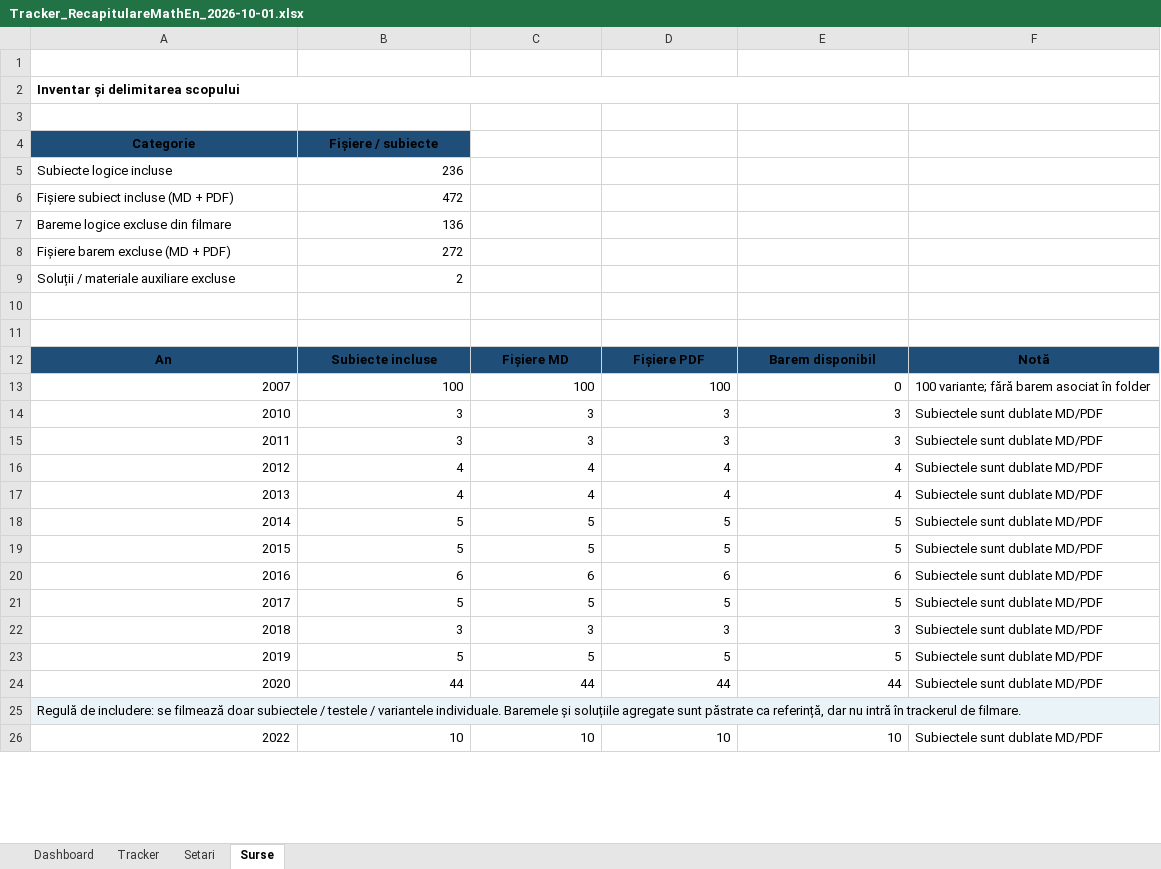
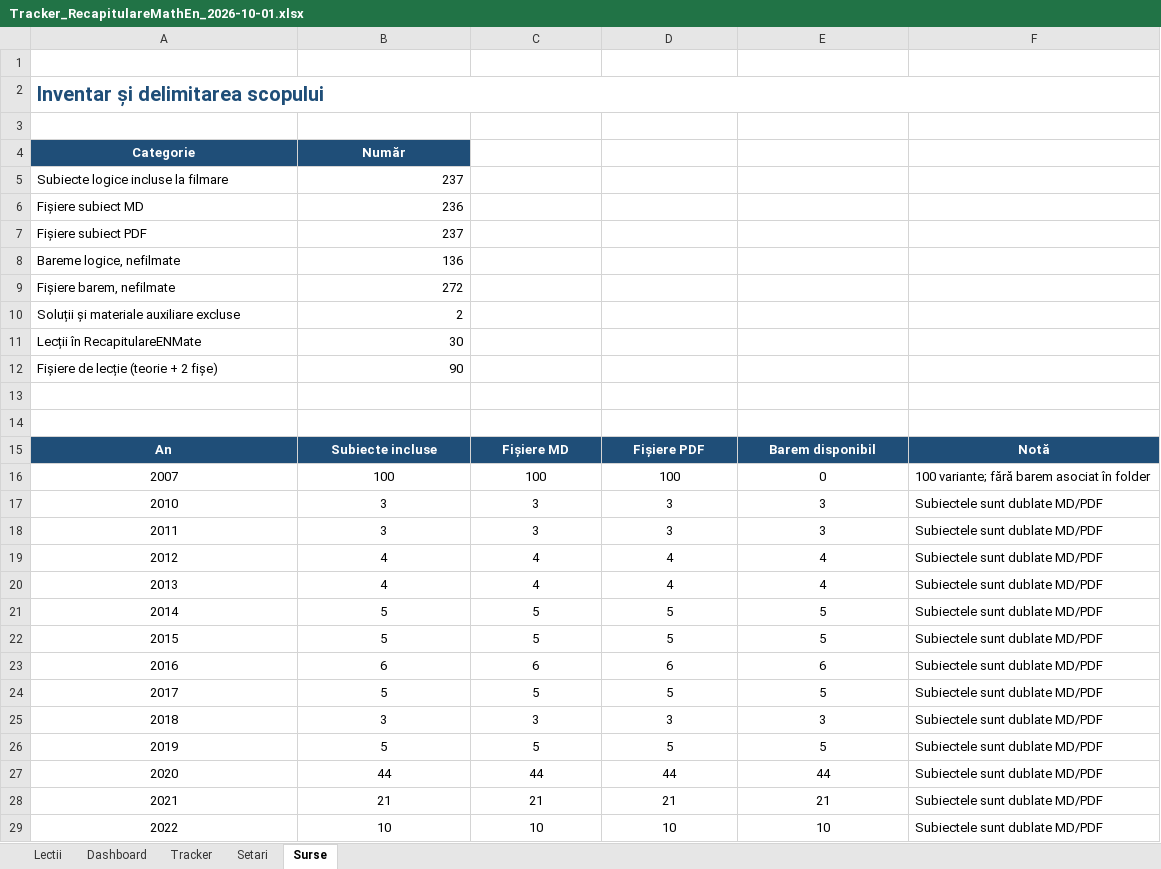
Before and after one commit to lucia1972/RecapitulareMathEn, an Excel workbook: Tracker_RecapitulareMathEn_2026-10-01.xlsx, sheet Surse, drawn as a sheet; only a part is shown; values as stored, in another font and other column widths than the file's, no borders; removed rows and columns are numbered as before the commit, all else as after; the diff covers the shown part only; the diff names each change by its address in the sheet, - before the commit and + after, or states it on an @@ line.

Commit message:
tracker update

```diff
--- a/Tracker_RecapitulareMathEn_2026-10-01.xlsx (sheet Surse)
+++ b/Tracker_RecapitulareMathEn_2026-10-01.xlsx (sheet Surse)
+sheet tab: Lectii
-A2 text colour: black
+A2 text colour: #1F4E78, text size: larger
-A4:B4 text colour: black
+A4:B4 text colour: #FFFFFF
-B4: Fișiere / subiecte
+B4: Număr
+row 5: Subiecte logice incluse la filmare | 237
-A6: Subiecte logice incluse
+A6: Fișiere subiect MD
-row 6: Fișiere subiect incluse (MD + PDF) | 472
+row 7: Fișiere subiect PDF | 237
-A8: Bareme logice excluse din filmare
+A8: Bareme logice, nefilmate
-A9: Fișiere barem excluse (MD + PDF)
+A9: Fișiere barem, nefilmate
-A10: Soluții / materiale auxiliare excluse
+A10: Soluții și materiale auxiliare excluse
+row 11: Lecții în RecapitulareENMate | 30
+row 12: Fișiere de lecție (teorie + 2 fișe) | 90
-A15:F15 text colour: black
+A15:F15 text colour: #FFFFFF
-A16:E27 alignment: right
+A16:E27 alignment: center
-row 25: Regulă de includere: se filmează doar subiectele / testele / variantele individuale. Baremele și soluțiile agregate sunt păstrate ca referință, dar nu intră în trackerul de filmare.
+row 28: 2021 | 21 | 21 | 21 | 21 | Subiectele sunt dublate MD/PDF
-A29:E29 alignment: right
+A29:E29 alignment: center
```
Also changed, not shown: 1 added row and cell formats elsewhere in this sheet, sheet Tracker, sheet Dashboard, sheet Setari, 1 other file.
